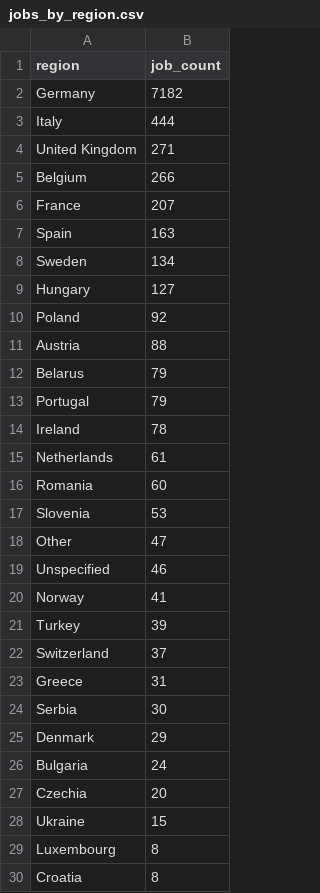
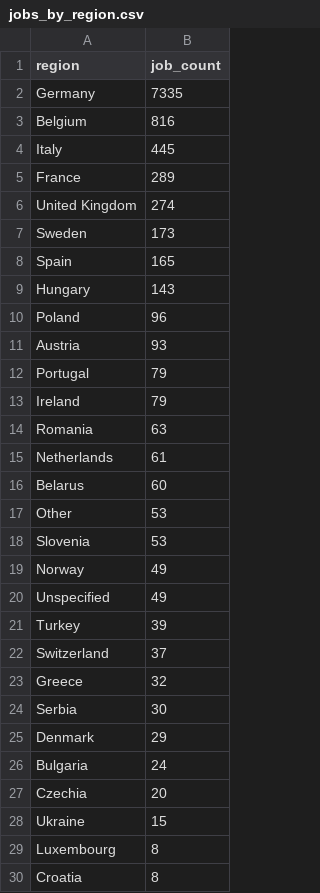
Before and after one commit to ritesh8303/dataforge, a CSV file: data/gold/jobs_by_region.csv, drawn as a sheet; only a part is shown; the diff covers the shown part only.

```diff
--- a/data/gold/jobs_by_region.csv
+++ b/data/gold/jobs_by_region.csv
@@ -1,24 +1,24 @@
 region,job_count
-Germany,7182
-Italy,444
-United Kingdom,271
-Belgium,266
-France,207
-Spain,163
-Sweden,134
-Hungary,127
-Poland,92
-Austria,88
-Belarus,79
+Germany,7335
+Belgium,816
+Italy,445
+France,289
+United Kingdom,274
+Sweden,173
+Spain,165
+Hungary,143
+Poland,96
+Austria,93
 Portugal,79
-Ireland,78
+Ireland,79
+Romania,63
 Netherlands,61
-Romania,60
+Belarus,60
+Other,53
 Slovenia,53
-Other,47
-Unspecified,46
-Norway,41
+Norway,49
+Unspecified,49
 Turkey,39
 Switzerland,37
-Greece,31
+Greece,32
 Serbia,30
```
Also changed, not shown: 2 added rows elsewhere in this file, data/gold/top_companies.csv, data/gold/top_locations.csv, 10 other files.
